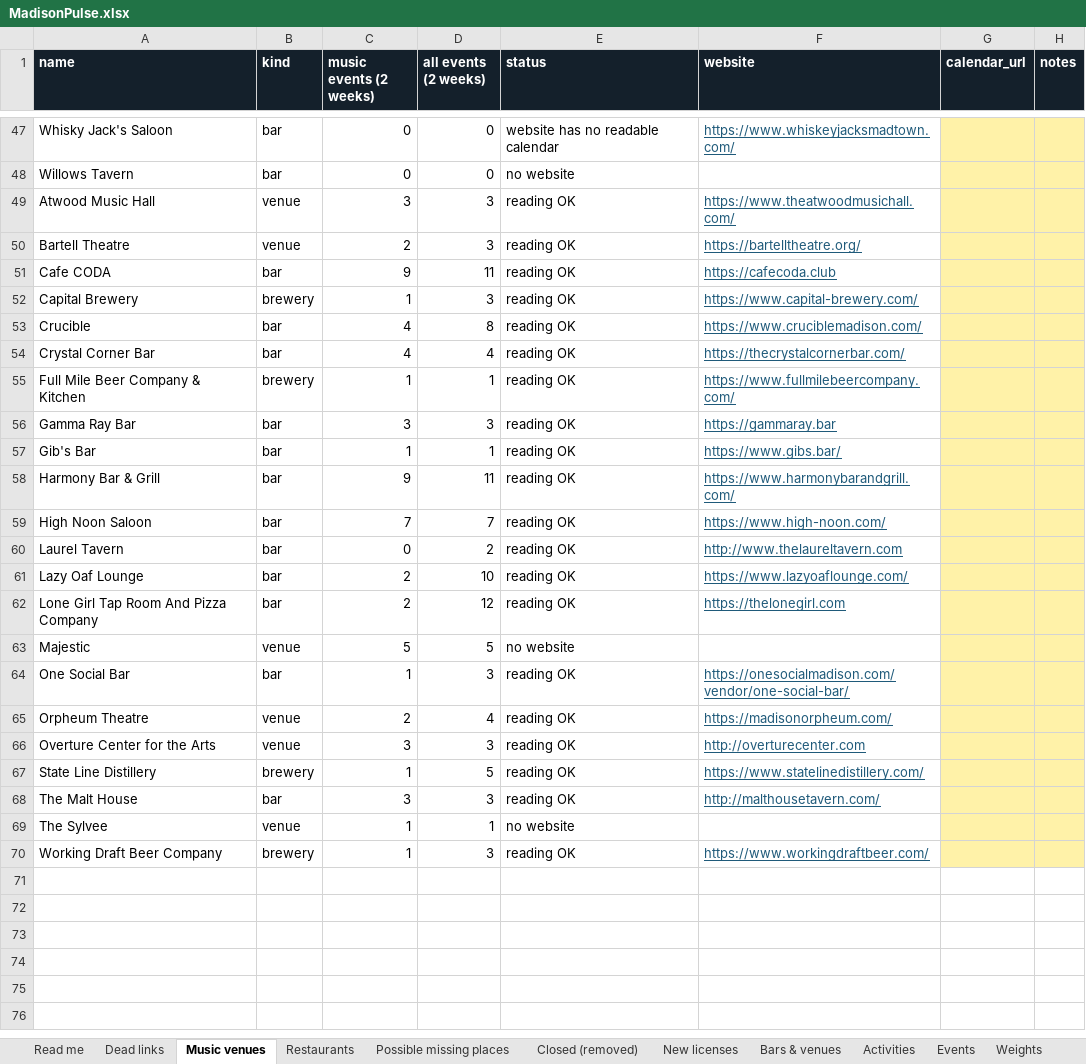
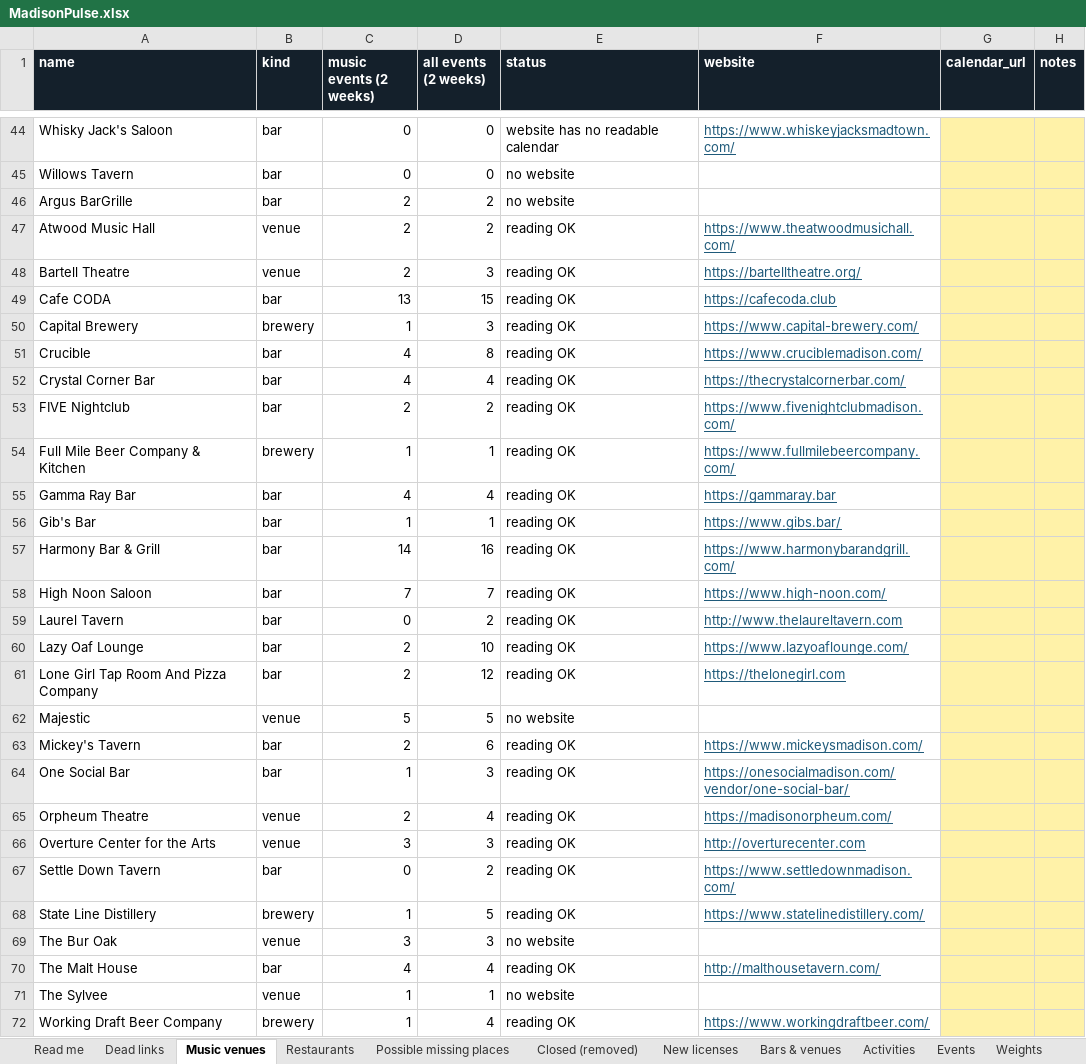
Before and after one commit to dwoods4032/MadisonPulse, an Excel workbook: data/sheets/MadisonPulse.xlsx, sheet Music venues, drawn as a sheet; only a part is shown, gaps mark what is left out; values as stored, in another font and other column widths than the file's, no borders; addresses are those after the commit; the diff covers the shown part only; the diff names each change by its address in the sheet, - before the commit and + after, or states it on an @@ line.

```diff
--- a/data/sheets/MadisonPulse.xlsx (sheet Music venues)
+++ b/data/sheets/MadisonPulse.xlsx (sheet Music venues)
+row 46: Argus BarGrille | bar | 2 | 2 | no website
-C47 (music events (2 weeks)): 3
+C47 (music events (2 weeks)): 2
-D47 (all events (2 weeks)): 3
+D47 (all events (2 weeks)): 2
-C49 (music events (2 weeks)): 9
+C49 (music events (2 weeks)): 13
-D49 (all events (2 weeks)): 11
+D49 (all events (2 weeks)): 15
+row 53: FIVE Nightclub | bar | 2 | 2 | reading OK | https://www.fivenightclubmadison.com/
-C55 (music events (2 weeks)): 3
+C55 (music events (2 weeks)): 4
-D55 (all events (2 weeks)): 3
+D55 (all events (2 weeks)): 4
-C57 (music events (2 weeks)): 9
+C57 (music events (2 weeks)): 14
-D57 (all events (2 weeks)): 11
+D57 (all events (2 weeks)): 16
+row 63: Mickey's Tavern | bar | 2 | 6 | reading OK | https://www.mickeysmadison.com/
+row 67: Settle Down Tavern | bar | 0 | 2 | reading OK | https://www.settledownmadison.com/
+row 69: The Bur Oak | venue | 3 | 3 | no website
-C70 (music events (2 weeks)): 3
+C70 (music events (2 weeks)): 4
-D70 (all events (2 weeks)): 3
+D70 (all events (2 weeks)): 4
-D72 (all events (2 weeks)): 3
+D72 (all events (2 weeks)): 4
```
Also changed, not shown: 3 removed rows elsewhere in this sheet, sheet Events, sheet Bars & venues, sheet Weights, 14 other files.
